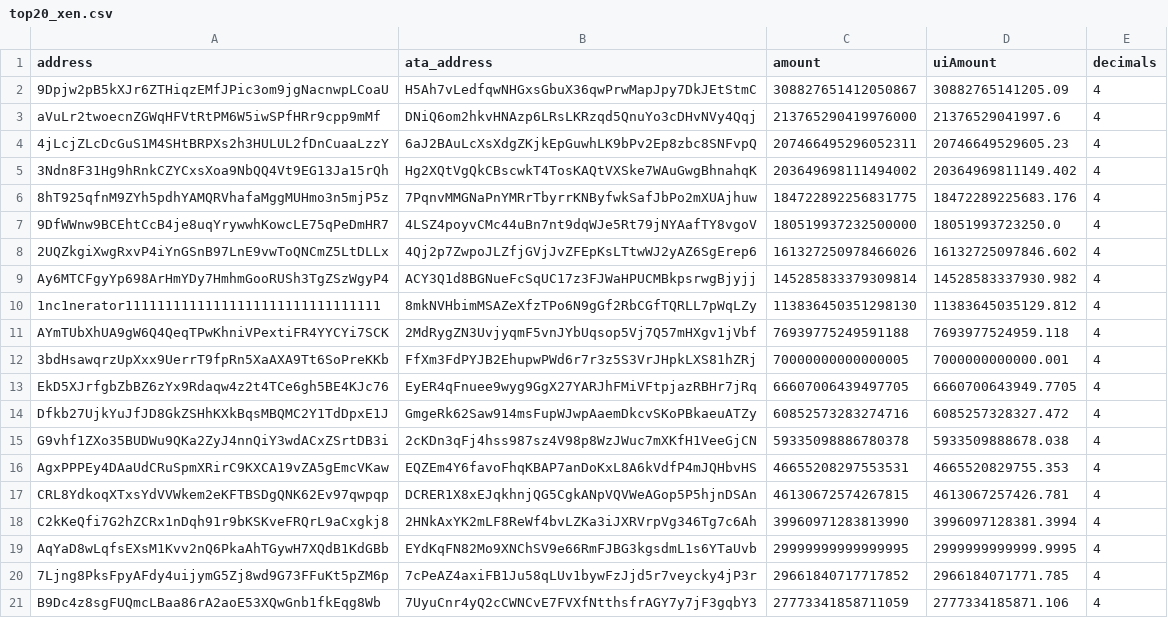
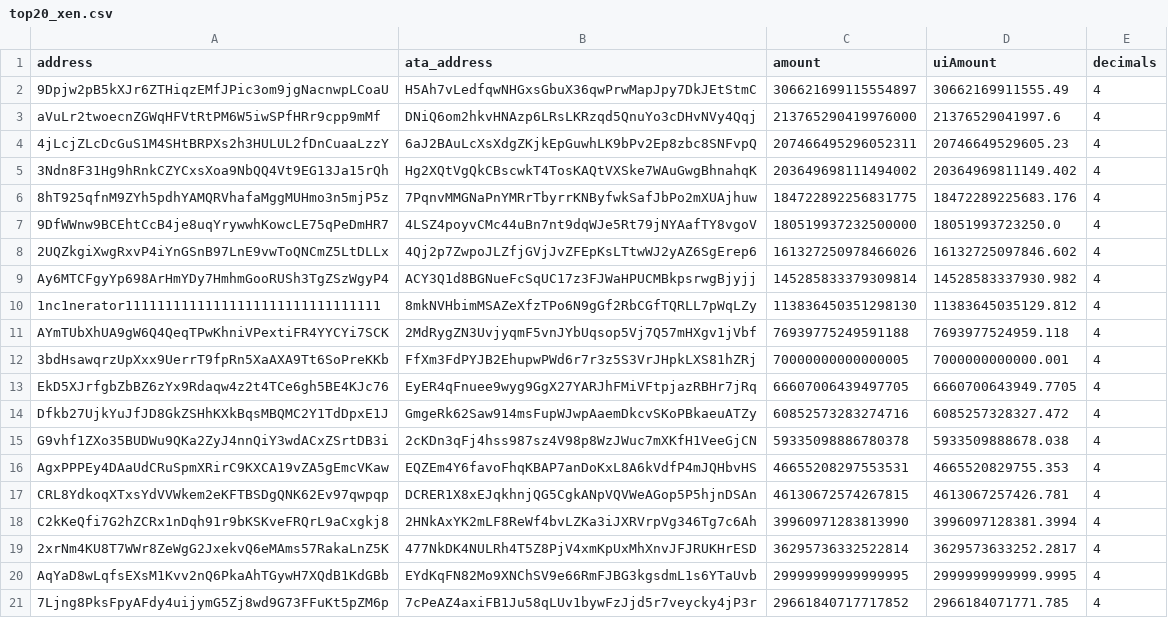
Before and after one commit to silvercrypto888/platinum_ecosystem, a CSV file: airdrop/multi_allocation/top20_xen.csv, drawn as a sheet.

```diff
--- a/airdrop/multi_allocation/top20_xen.csv
+++ b/airdrop/multi_allocation/top20_xen.csv
@@ -1,3 +1,3 @@
 address,ata_address,amount,uiAmount,decimals
-9Dpjw2pB5kXJr6ZTHiqzEMfJPic3om9jgNacnwpLCoaU,H5Ah7vLedfqwNHGxsGbuX36qwPrwMapJpy7DkJEtStmC,308827651412050867,30882765141205.09,4
+9Dpjw2pB5kXJr6ZTHiqzEMfJPic3om9jgNacnwpLCoaU,H5Ah7vLedfqwNHGxsGbuX36qwPrwMapJpy7DkJEtStmC,306621699115554897,30662169911555.49,4
 aVuLr2twoecnZGWqHFVtRtPM6W5iwSPfHRr9cpp9mMf,DNiQ6om2hkvHNAzp6LRsLKRzqd5QnuYo3cDHvNVy4Qqj,213765290419976000,21376529041997.6,4
@@ -18,4 +18,4 @@ CRL8YdkoqXTxsYdVVWkem2eKFTBSDgQNK62Ev97qwpqp,DCRER1X8xEJqkhnjQG5CgkANpVQVWeAGop5
 C2kKeQfi7G2hZCRx1nDqh91r9bKSKveFRQrL9aCxgkj8,2HNkAxYK2mLF8ReWf4bvLZKa3iJXRVrpVg346Tg7c6Ah,39960971283813990,3996097128381.3994,4
+2xrNm4KU8T7WWr8ZeWgG2JxekvQ6eMAms57RakaLnZ5K,477NkDK4NULRh4T5Z8PjV4xmKpUxMhXnvJFJRUKHrESD,36295736332522814,3629573633252.2817,4
 AqYaD8wLqfsEXsM1Kvv2nQ6PkaAhTGywH7XQdB1KdGBb,EYdKqFN82Mo9XNChSV9e66RmFJBG3kgsdmL1s6YTaUvb,29999999999999995,2999999999999.9995,4
 7Ljng8PksFpyAFdy4uijymG5Zj8wd9G73FFuKt5pZM6p,7cPeAZ4axiFB1Ju58qLUv1bywFzJjd5r7veycky4jP3r,29661840717717852,2966184071771.785,4
-B9Dc4z8sgFUQmcLBaa86rA2aoE53XQwGnb1fkEqg8Wb,7UyuCnr4yQ2cCWNCvE7FVXfNtthsfrAGY7y7jF3gqbY3,27773341858711059,2777334185871.106,4
```
Also changed, not shown: airdrop/multi_allocation/COMBINED_allocations.csv, 3 other files.
